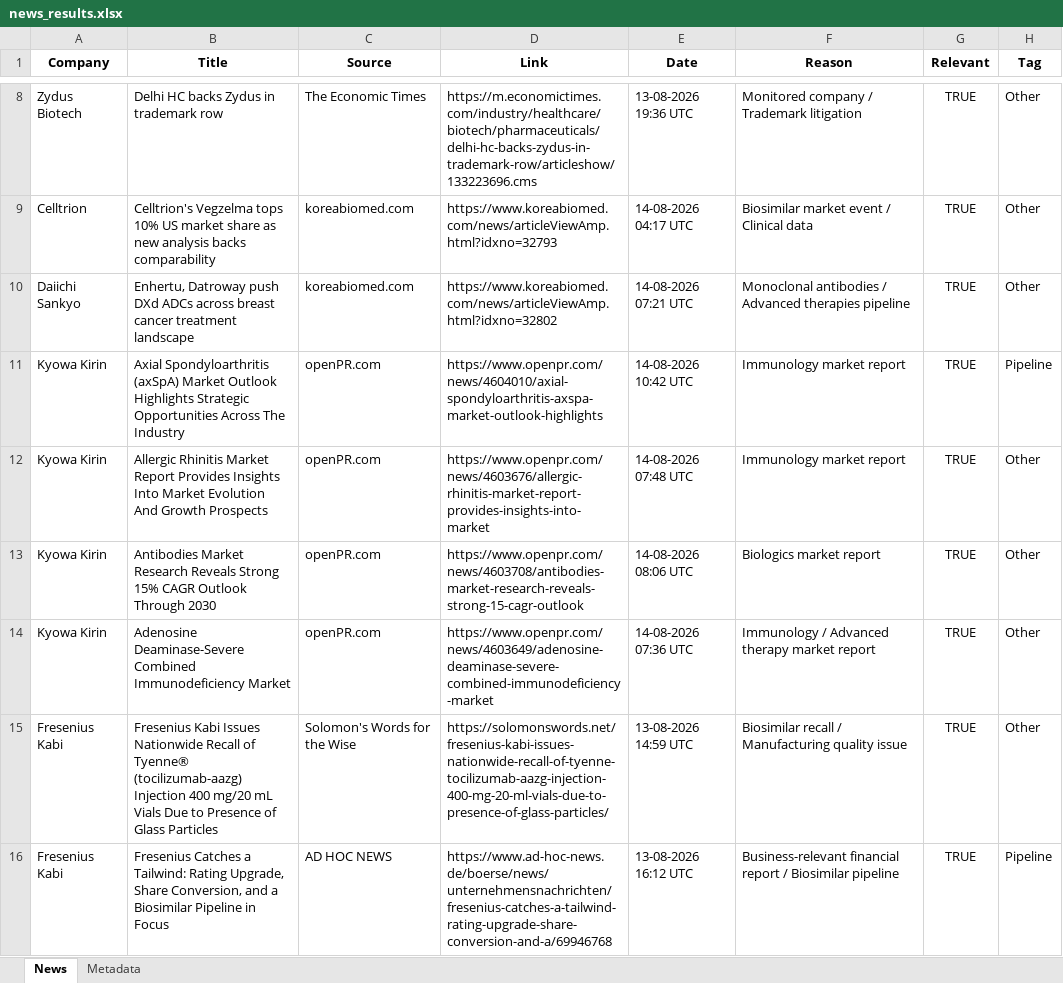
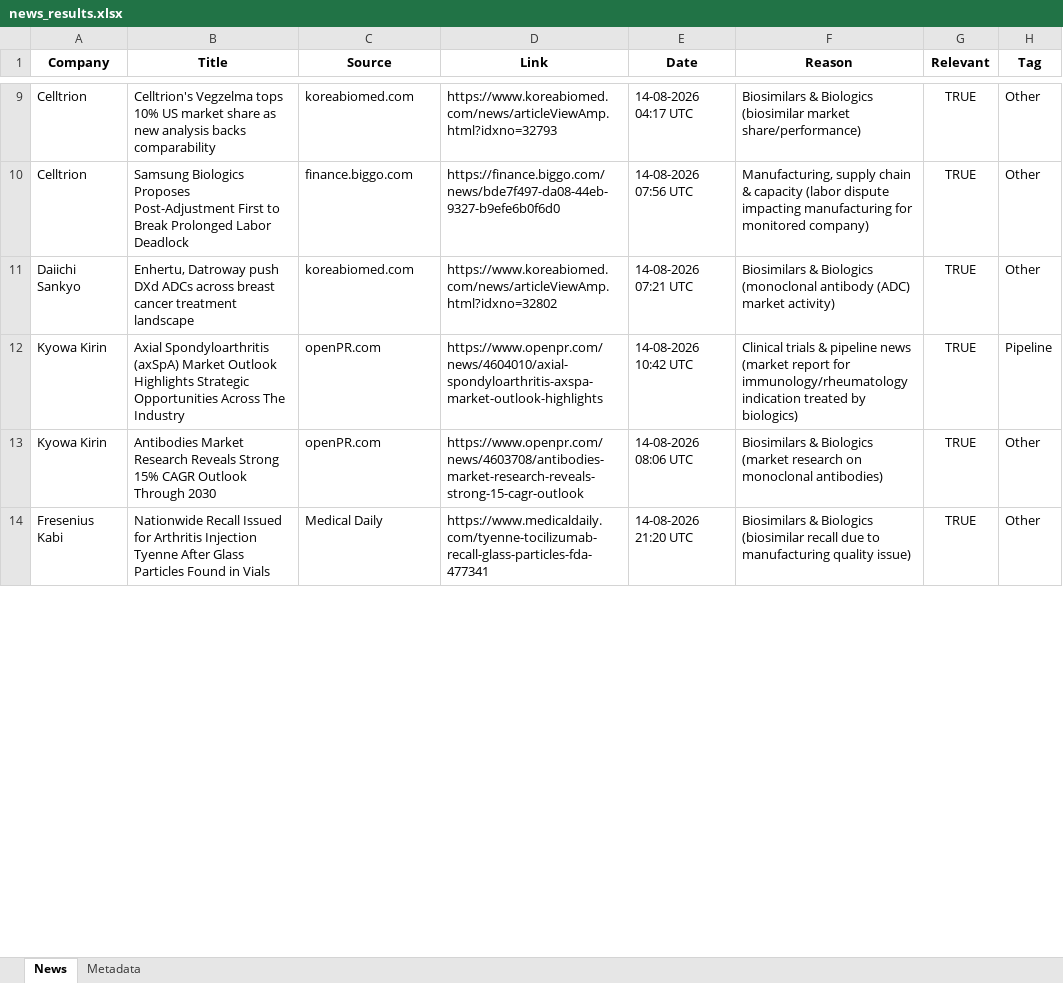
Before and after one commit to synapseKrishna/Ved, an Excel workbook: news_results.xlsx, sheet News, drawn as a sheet; only a part is shown, gaps mark what is left out; values as stored, in another font and other column widths than the file's, no borders; removed rows and columns are numbered as before the commit, all else as after; the diff covers the shown part only; the diff names each change by its address in the sheet, - before the commit and + after, or states it on an @@ line.

```diff
--- a/news_results.xlsx (sheet News)
+++ b/news_results.xlsx (sheet News)
-row 8: Zydus Biotech | Delhi HC backs Zydus in trademark row | The Economic Times | https://m.economictimes.com/industry/healthcare/biotech/pharmaceuticals/delhi-hc-backs-zydus-in-trademark-row/articleshow/133223696.cms | 13-08-2026 19:36 UTC | Monitored company / Trademark litigation | TRUE | Other
-F9 (Reason): Biosimilar market event / Clinical data
+F9 (Reason): Biosimilars & Biologics (biosimilar market share/performance)
+row 10: Celltrion | Samsung Biologics Proposes Post-Adjustment First to Break Prolonged Labor Deadlock | finance.biggo.com | https://finance.biggo.com/news/bde7f497-da08-44eb-9327-b9efe6b0f6d0 | 14-08-2026 07:56 UTC | Manufacturing, supply chain & capacity (labor dispute impacting manufacturing for monitored company) | TRUE | Other
-F11 (Reason): Monoclonal antibodies / Advanced therapies pipeline
+F11 (Reason): Biosimilars & Biologics (monoclonal antibody (ADC) market activity)
-F12 (Reason): Immunology market report
+F12 (Reason): Clinical trials & pipeline news (market report for immunology/rheumatology indication treated by biologics)
-row 12: Kyowa Kirin | Allergic Rhinitis Market Report Provides Insights Into Market Evolution And Growth Prospects | openPR.com | https://www.openpr.com/news/4603676/allergic-rhinitis-market-report-provides-insights-into-market | 14-08-2026 07:48 UTC | Immunology market report | TRUE | Other
-F13 (Reason): Biologics market report
+F13 (Reason): Biosimilars & Biologics (market research on monoclonal antibodies)
-row 14: Kyowa Kirin | Adenosine Deaminase-Severe Combined Immunodeficiency Market | openPR.com | https://www.openpr.com/news/4603649/adenosine-deaminase-severe-combined-immunodeficiency-market | 14-08-2026 07:36 UTC | Immunology / Advanced therapy market report | TRUE | Other
-B14 (Title): Fresenius Kabi Issues Nationwide Recall of Tyenne® (tocilizumab-aazg) Injection 400 mg/20 mL Vials Due to Presence of Glass Particles
+B14 (Title): Nationwide Recall Issued for Arthritis Injection Tyenne After Glass Particles Found in Vials
-C14 (Source): Solomon's Words for the Wise
+C14 (Source): Medical Daily
-D14 (Link): https://solomonswords.net/fresenius-kabi-issues-nationwide-recall-of-tyenne-tocilizumab-aazg-injection-400-mg-20-ml-vials-due-to-presence-of-glass-particles/
+D14 (Link): https://www.medicaldaily.com/tyenne-tocilizumab-recall-glass-particles-fda-477341
-E14 (Date): 13-08-2026 14:59 UTC
+E14 (Date): 14-08-2026 21:20 UTC
-F14 (Reason): Biosimilar recall / Manufacturing quality issue
+F14 (Reason): Biosimilars & Biologics (biosimilar recall due to manufacturing quality issue)
-row 16: Fresenius Kabi | Fresenius Catches a Tailwind: Rating Upgrade, Share Conversion, and a Biosimilar Pipeline in Focus | AD HOC NEWS | https://www.ad-hoc-news.de/boerse/news/unternehmensnachrichten/fresenius-catches-a-tailwind-rating-upgrade-share-conversion-and-a/69946768 | 13-08-2026 16:12 UTC | Business-relevant financial report / Biosimilar pipeline | TRUE | Pipeline
```
Also changed, not shown: 5 added rows, 4 removed rows and 14 edited cells elsewhere in this sheet, sheet Metadata, news_results_raw.xlsx.
